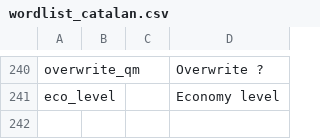
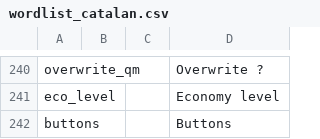
Before and after one commit to vk7js/voice-prompts, a CSV file: languages/catalan/wordlist_catalan.csv, drawn as a sheet; only a part is shown, gaps mark what is left out.

Commit message:
Add buttons word.

```diff
--- a/languages/catalan/wordlist_catalan.csv
+++ b/languages/catalan/wordlist_catalan.csv
@@ -241 +241,2 @@ overwrite_qm,,,Overwrite ?
 eco_level,,,Economy level
+buttons,,,Buttons
```
Also changed, not shown: languages/chinese/wordlist_chinese.csv, languages/czech/wordlist_czech.csv, 14 other files.
